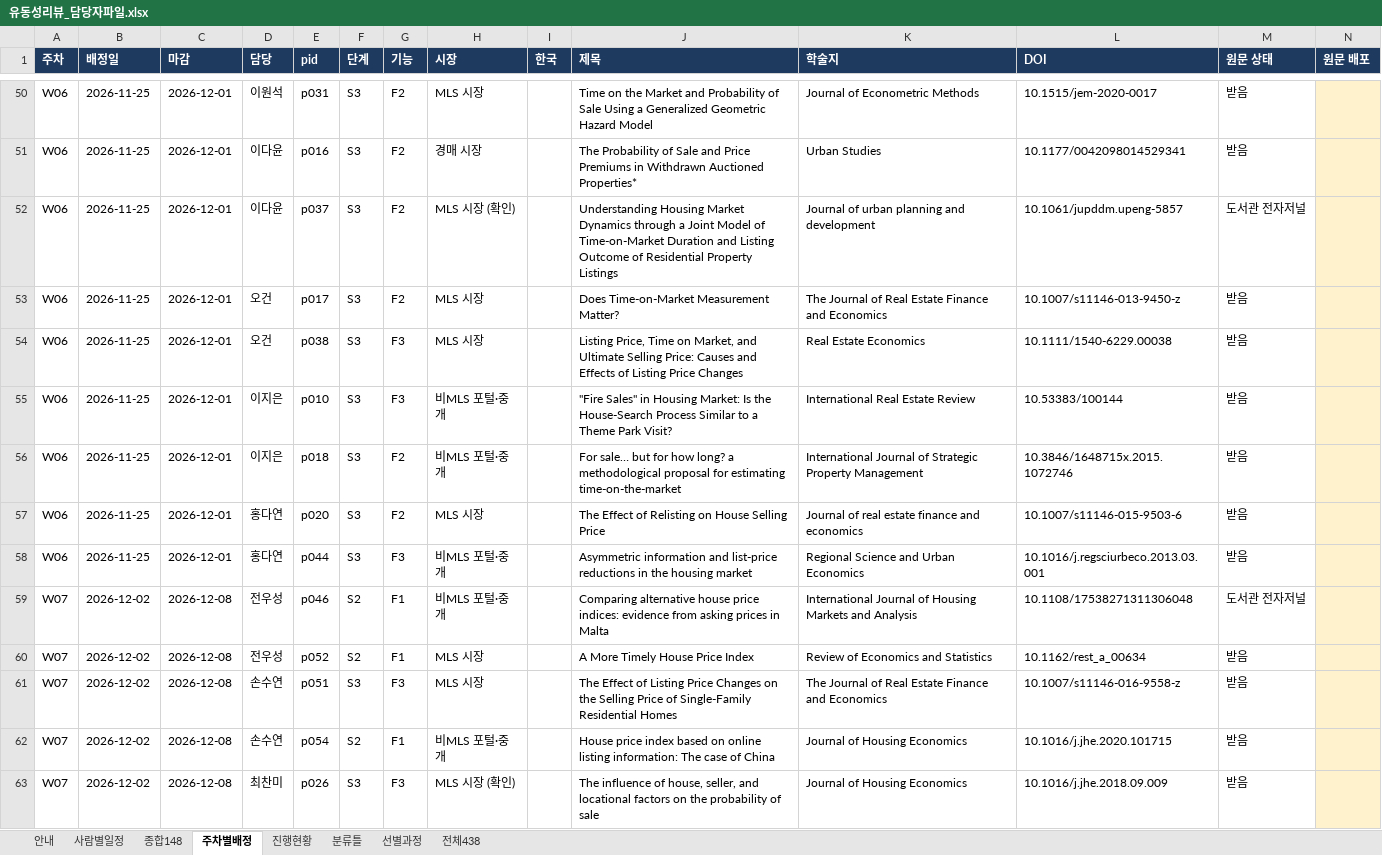
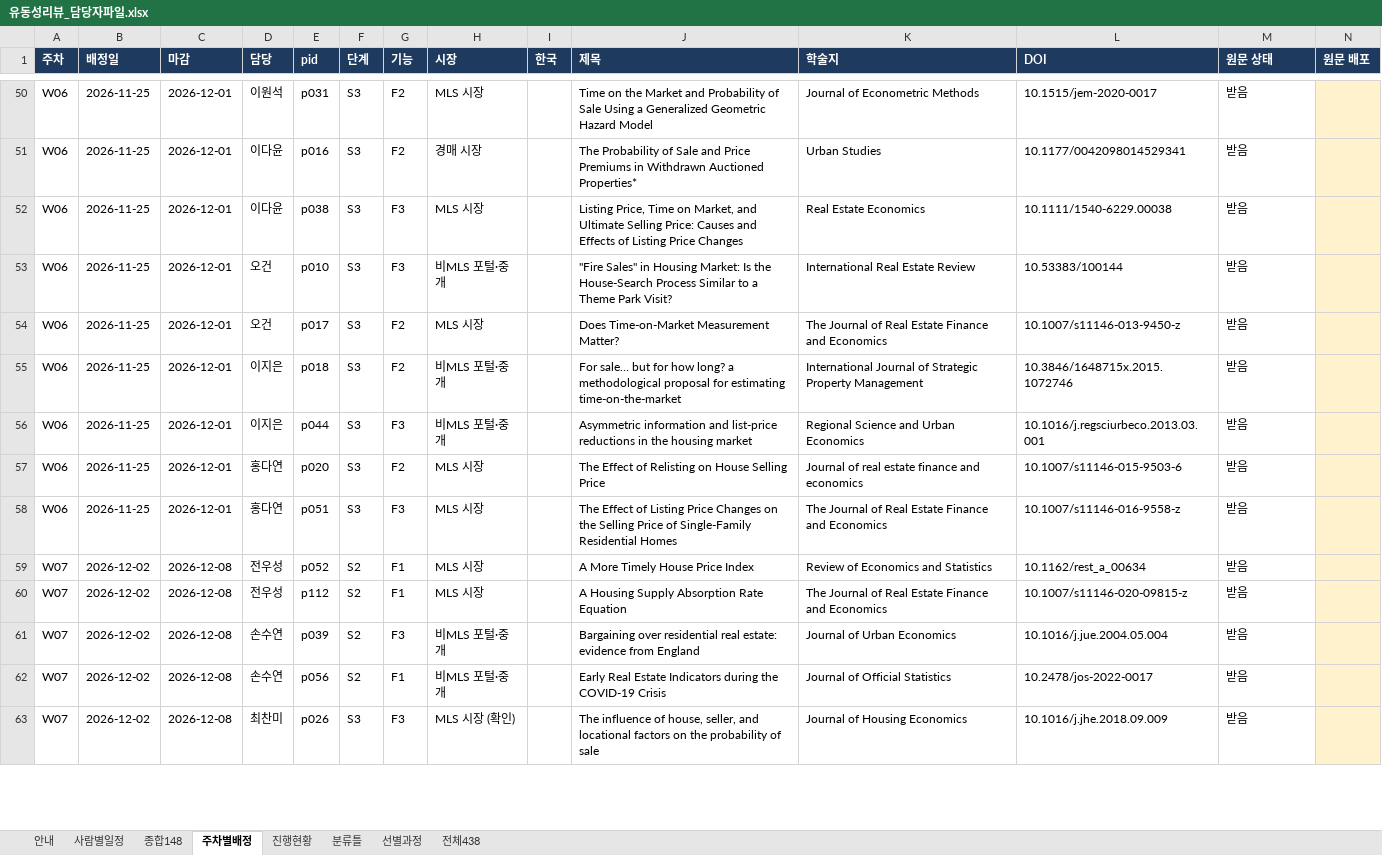
Before and after one commit to csbee89/literature-review, an Excel workbook: handover/유동성리뷰_담당자파일.xlsx, sheet 주차별배정, drawn as a sheet; only a part is shown, gaps mark what is left out; values as stored, in another font and other column widths than the file's, no borders; charts and pictures not drawn; removed rows and columns are numbered as before the commit, all else as after; rows hold the shown columns only; the diff covers the shown part only; the diff names each change by its address in the sheet, - before the commit and + after, or states it on an @@ line.

```diff
--- a/handover/유동성리뷰_담당자파일.xlsx (sheet 주차별배정)
+++ b/handover/유동성리뷰_담당자파일.xlsx (sheet 주차별배정)
-E52 (pid): p037
+E52 (pid): p038
-G52 (기능): F2
+G52 (기능): F3
-H52 (시장): MLS 시장 (확인)
+H52 (시장): MLS 시장
-J52 (제목): Understanding Housing Market Dynamics through a Joint Model of Time-on-Market Duration and Listing Outcome of Residential Property Listings
+J52 (제목): Listing Price, Time on Market, and Ultimate Selling Price: Causes and Effects of Listing Price Changes
-K52 (학술지): Journal of urban planning and development
+K52 (학술지): Real Estate Economics
-L52 (DOI): 10.1061/jupddm.upeng-5857
+L52 (DOI): 10.1111/1540-6229.00038
-M52 (원문 상태): 도서관 전자저널
+M52 (원문 상태): 받음
+row 53: W06 | 2026-11-25 | 2026-12-01 | 오건 | p010 | S3 | F3 | 비MLS 포털·중개 |  | "Fire Sales" in Housing Market: Is the House-Search Process Similar to a Theme Park Visit? | International Real Estate Review | 10.53383/100144 | 받음
-row 54: W06 | 2026-11-25 | 2026-12-01 | 오건 | p038 | S3 | F3 | MLS 시장 |  | Listing Price, Time on Market, and Ultimate Selling Price: Causes and Effects of Listing Price Changes | Real Estate Economics | 10.1111/1540-6229.00038 | 받음
-row 55: W06 | 2026-11-25 | 2026-12-01 | 이지은 | p010 | S3 | F3 | 비MLS 포털·중개 |  | "Fire Sales" in Housing Market: Is the House-Search Process Similar to a Theme Park Visit? | International Real Estate Review | 10.53383/100144 | 받음
+row 56: W06 | 2026-11-25 | 2026-12-01 | 이지은 | p044 | S3 | F3 | 비MLS 포털·중개 |  | Asymmetric information and list-price reductions in the housing market | Regional Science and Urban Economics | 10.1016/j.regsciurbeco.2013.03.001 | 받음
-E58 (pid): p044
+E58 (pid): p051
-H58 (시장): 비MLS 포털·중개
+H58 (시장): MLS 시장
-J58 (제목): Asymmetric information and list-price reductions in the housing market
+J58 (제목): The Effect of Listing Price Changes on the Selling Price of Single-Family Residential Homes
-K58 (학술지): Regional Science and Urban Economics
+K58 (학술지): The Journal of Real Estate Finance and Economics
-L58 (DOI): 10.1016/j.regsciurbeco.2013.03.001
+L58 (DOI): 10.1007/s11146-016-9558-z
-row 59: W07 | 2026-12-02 | 2026-12-08 | 전우성 | p046 | S2 | F1 | 비MLS 포털·중개 |  | Comparing alternative house price indices: evidence from asking prices in Malta | International Journal of Housing Markets and Analysis | 10.1108/17538271311306048 | 도서관 전자저널
+row 60: W07 | 2026-12-02 | 2026-12-08 | 전우성 | p112 | S2 | F1 | MLS 시장 |  | A Housing Supply Absorption Rate Equation | The Journal of Real Estate Finance and Economics | 10.1007/s11146-020-09815-z | 받음
-E61 (pid): p051
+E61 (pid): p039
-F61 (단계): S3
+F61 (단계): S2
-H61 (시장): MLS 시장
+H61 (시장): 비MLS 포털·중개
-J61 (제목): The Effect of Listing Price Changes on the Selling Price of Single-Family Residential Homes
+J61 (제목): Bargaining over residential real estate: evidence from England
-K61 (학술지): The Journal of Real Estate Finance and Economics
+K61 (학술지): Journal of Urban Economics
-L61 (DOI): 10.1007/s11146-016-9558-z
+L61 (DOI): 10.1016/j.jue.2004.05.004
-E62 (pid): p054
+E62 (pid): p056
-J62 (제목): House price index based on online listing information: The case of China
+J62 (제목): Early Real Estate Indicators during the COVID-19 Crisis
-K62 (학술지): Journal of Housing Economics
+K62 (학술지): Journal of Official Statistics
-L62 (DOI): 10.1016/j.jhe.2020.101715
+L62 (DOI): 10.2478/jos-2022-0017
```
Also changed, not shown: 4 added rows, 4 removed rows and 358 edited cells elsewhere in this sheet, sheet 사람별일정, sheet 진행현황, 6 other files.
